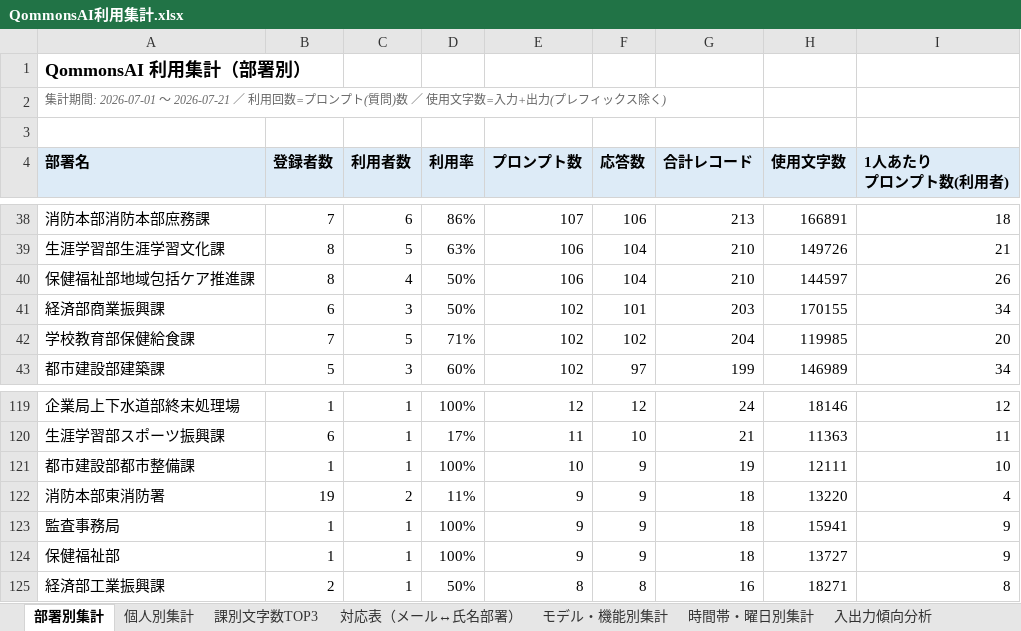
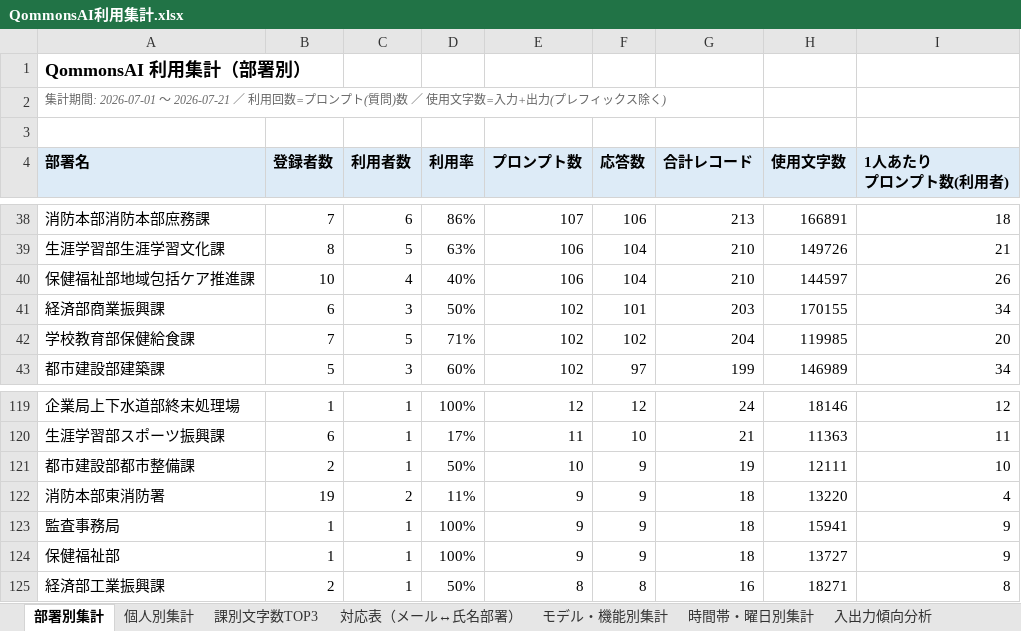
Before and after one commit to pikaring/claude-code, an Excel workbook: QommonsAI利用集計.xlsx, sheet 部署別集計, drawn as a sheet; only a part is shown, gaps mark what is left out; values as stored, in another font and other column widths than the file's, no borders; the diff names each change by its address in the sheet, - before the commit and + after, or states it on an @@ line.

```diff
--- a/QommonsAI利用集計.xlsx (sheet 部署別集計)
+++ b/QommonsAI利用集計.xlsx (sheet 部署別集計)
-B40 (登録者数): 8
+B40 (登録者数): 10
-D40 (利用率): 50%
+D40 (利用率): 40%
-B121 (登録者数): 1
+B121 (登録者数): 2
-D121 (利用率): 100%
+D121 (利用率): 50%
```
Also changed, not shown: sheet 対応表（メール↔氏名部署）, reports/QommonsAI利用集計_2026-07.xlsx, 3 other files.
